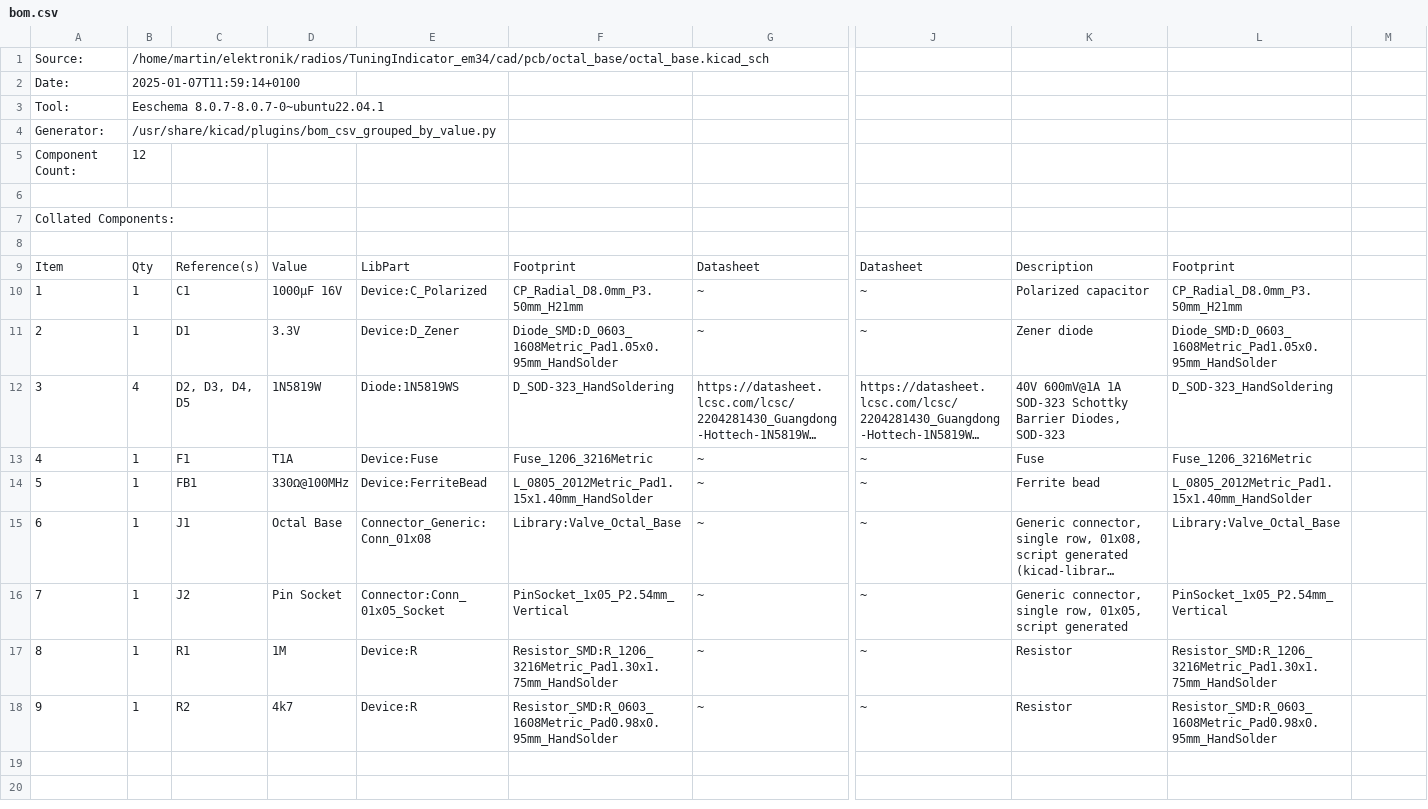
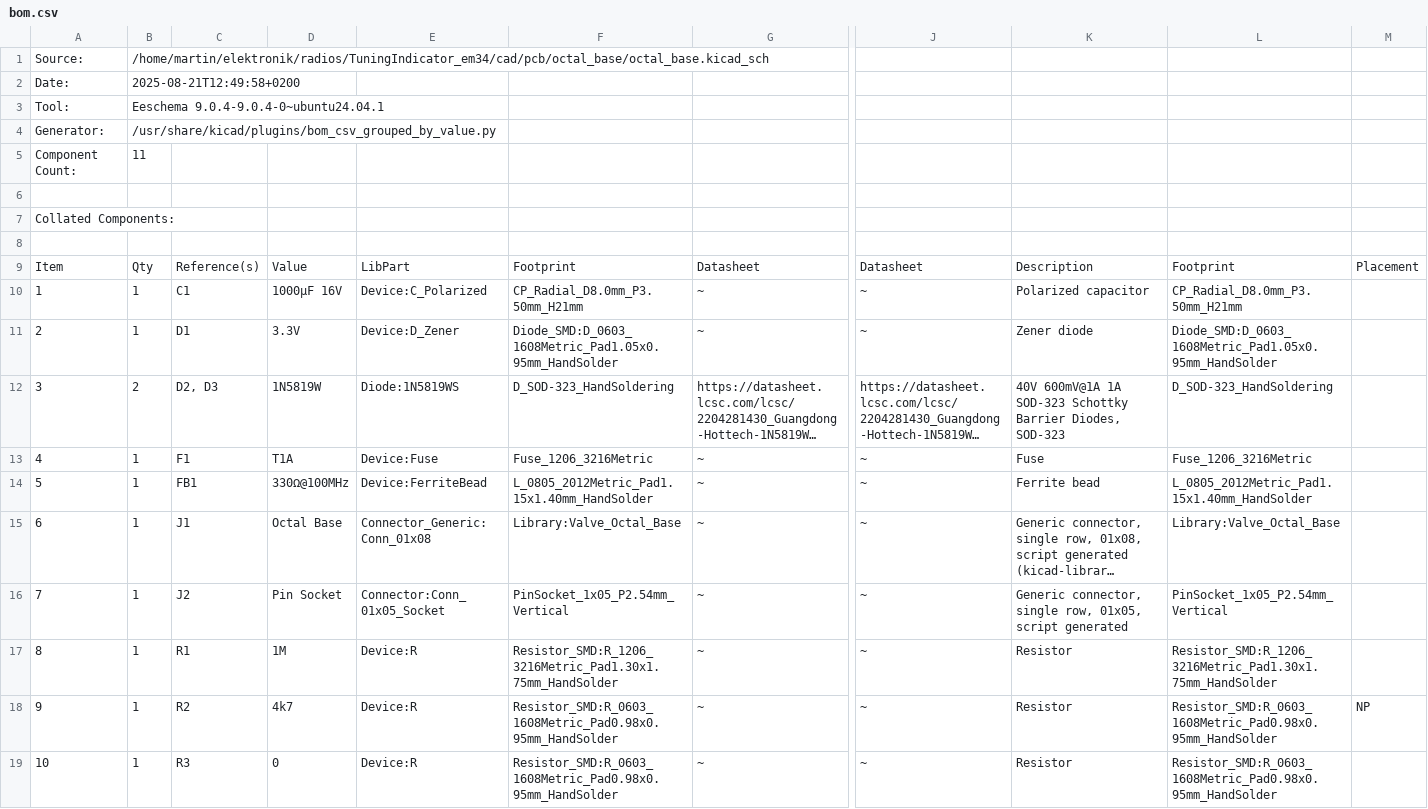
Before and after one commit to martin-wagner/TuningIndicator_em34, a CSV file: cad/pcb/octal_base/place/bom.csv, drawn as a sheet; only a part is shown, gaps mark what is left out; long unchanged cells end in …; rows hold the shown columns only; the diff names each change by its address in the sheet, - before the commit and + after, or states it on an @@ line.

```diff
--- a/cad/pcb/octal_base/place/bom.csv
+++ b/cad/pcb/octal_base/place/bom.csv
-B2: 2025-01-07T11:59:14+0100
+B2: 2025-08-21T12:49:58+0200
-B3: Eeschema 8.0.7-8.0.7-0~ubuntu22.04.1
+B3: Eeschema 9.0.4-9.0.4-0~ubuntu24.04.1
-B5: 12
+B5: 11
-M9: (empty)
+M9: Placement
-B12: 4
+B12: 2
-C12: D2, D3, D4, D5
+C12: D2, D3
-M18: (empty)
+M18: NP
+row 19: 10 | 1 | R3 | 0 | Device:R | Resistor_SMD:R_0603_1608Metric_Pad0.98x0.95mm_HandSolder | ~ | ~ | Resistor | Resistor_SMD:R_0603_1608Metric_Pad0.98x0.95mm_HandSolder
```
Also changed, not shown: 19 other files.
